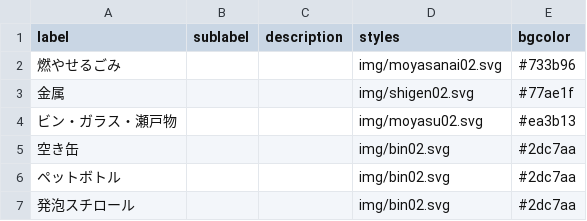
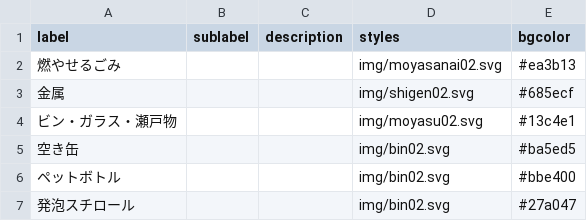
Before and after one commit to itoht2/5374, a CSV file: data/description.csv, drawn as a sheet.

Commit message:
Update description.csv

```diff
--- a/data/description.csv
+++ b/data/description.csv
@@ -1,7 +1,7 @@
 label,sublabel,description,styles,bgcolor
-燃やせるごみ,,,img/moyasanai02.svg,#733b96
-金属,,,img/shigen02.svg,#77ae1f
-ビン・ガラス・瀬戸物,,,img/moyasu02.svg,#ea3b13
-空き缶,,,img/bin02.svg,#2dc7aa
-ペットボトル,,,img/bin02.svg,#2dc7aa
-発泡スチロール,,,img/bin02.svg,#2dc7aa
+燃やせるごみ,,,img/moyasanai02.svg,#ea3b13
+金属,,,img/shigen02.svg,#685ecf
+ビン・ガラス・瀬戸物,,,img/moyasu02.svg,#13c4e1
+空き缶,,,img/bin02.svg,#ba5ed5
+ペットボトル,,,img/bin02.svg,#bbe400
+発泡スチロール,,,img/bin02.svg,#27a047
```
